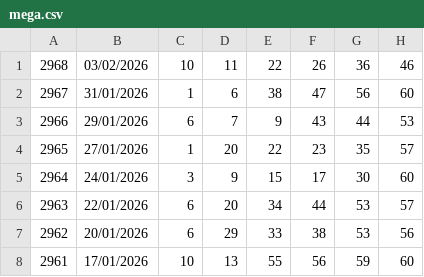
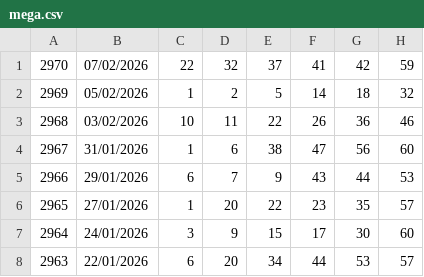
Before and after one commit to adilsonee/ResultadoMegaSena, a CSV file: mega.csv, drawn as a sheet; only a part is shown; the shorter side is filled out with more unchanged rows.

Commit message:
2970

```diff
--- a/mega.csv
+++ b/mega.csv
@@ -1 +1,3 @@
+2970,07/02/2026,22,32,37,41,42,59
+2969,05/02/2026,1,2,5,14,18,32
 2968,03/02/2026,10,11,22,26,36,46
```
